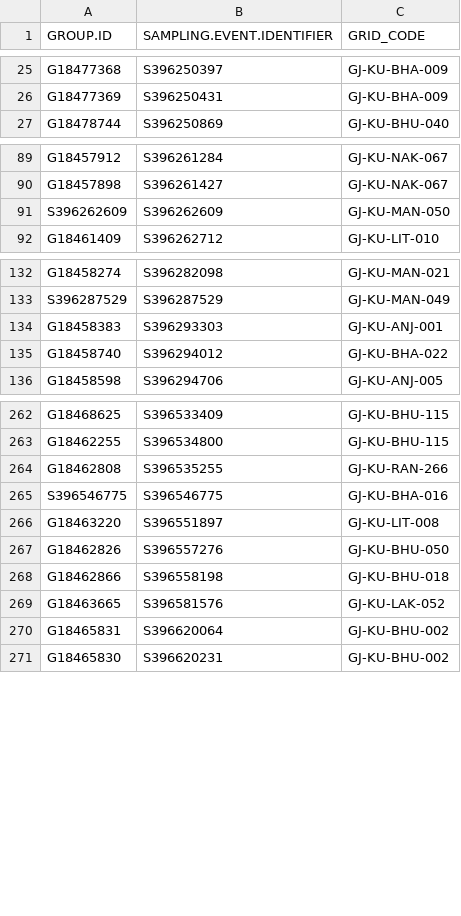
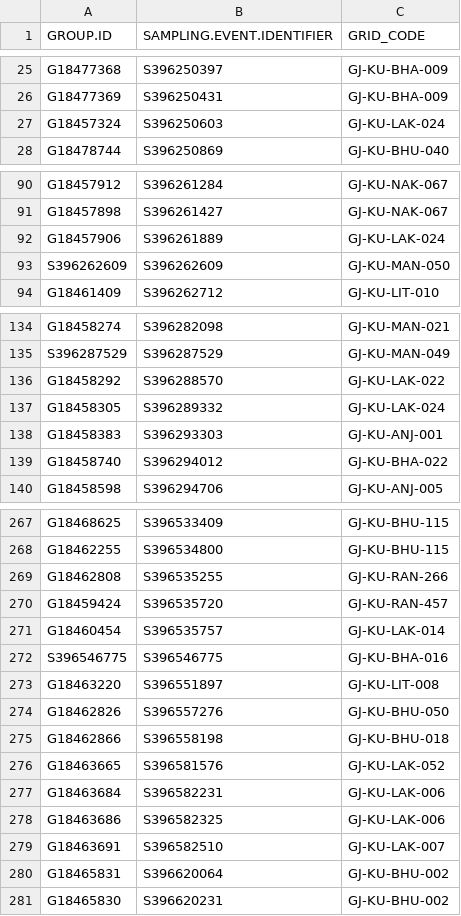
Before and after one commit to birdcountindia/pmc-dashboard, a CSV file: years/2026/checklist_grid_map.csv, drawn as a sheet; only a part is shown, gaps mark what is left out; the diff covers the shown part only.

```diff
--- a/years/2026/checklist_grid_map.csv
+++ b/years/2026/checklist_grid_map.csv
@@ -26,2 +26,3 @@ G18477368,S396250397,GJ-KU-BHA-009
 G18477369,S396250431,GJ-KU-BHA-009
+G18457324,S396250603,GJ-KU-LAK-024
 G18478744,S396250869,GJ-KU-BHU-040
@@ -90,2 +91,3 @@ G18457912,S396261284,GJ-KU-NAK-067
 G18457898,S396261427,GJ-KU-NAK-067
+G18457906,S396261889,GJ-KU-LAK-024
 S396262609,S396262609,GJ-KU-MAN-050
@@ -133,2 +135,4 @@ G18458274,S396282098,GJ-KU-MAN-021
 S396287529,S396287529,GJ-KU-MAN-049
+G18458292,S396288570,GJ-KU-LAK-022
+G18458305,S396289332,GJ-KU-LAK-024
 G18458383,S396293303,GJ-KU-ANJ-001
@@ -264,2 +269,4 @@ G18462255,S396534800,GJ-KU-BHU-115
 G18462808,S396535255,GJ-KU-RAN-266
+G18459424,S396535720,GJ-KU-RAN-457
+G18460454,S396535757,GJ-KU-LAK-014
 S396546775,S396546775,GJ-KU-BHA-016
@@ -269,2 +276,5 @@ G18462866,S396558198,GJ-KU-BHU-018
 G18463665,S396581576,GJ-KU-LAK-052
+G18463684,S396582231,GJ-KU-LAK-006
+G18463686,S396582325,GJ-KU-LAK-006
+G18463691,S396582510,GJ-KU-LAK-007
 G18465831,S396620064,GJ-KU-BHU-002
```
Also changed, not shown: 1 added row elsewhere in this file, years/2026/nonprotocol/checklist_grid_map.csv, years/2026/protocol/checklist_grid_map.csv, 33 other files.
